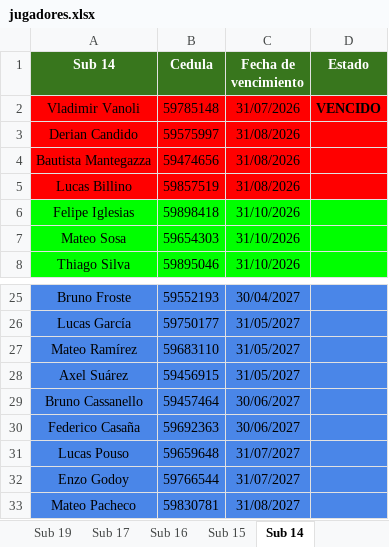
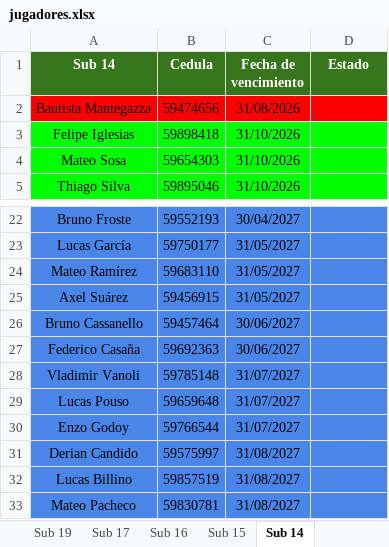
Before and after one commit to racingvideo/control-fichas, an Excel workbook: public/jugadores.xlsx, sheet Sub 14, drawn as a sheet; only a part is shown, gaps mark what is left out; values as stored, in another font and other column widths than the file's, no borders; removed rows and columns are numbered as before the commit, all else as after; the diff names each change by its address in the sheet, - before the commit and + after, or states it on an @@ line.

Commit message:
renovaciones sub 14

```diff
--- a/public/jugadores.xlsx (sheet Sub 14)
+++ b/public/jugadores.xlsx (sheet Sub 14)
-row 2: Vladimir Vanoli | 59785148 | 31/07/2026 | VENCIDO
-row 3: Derian Candido | 59575997 | 31/08/2026
-row 5: Lucas Billino | 59857519 | 31/08/2026
+row 28: Vladimir Vanoli | 59785148 | 31/07/2027
+row 31: Derian Candido | 59575997 | 31/08/2027
+row 32: Lucas Billino | 59857519 | 31/08/2027
```
Also changed, not shown: sheet Sub 15.
